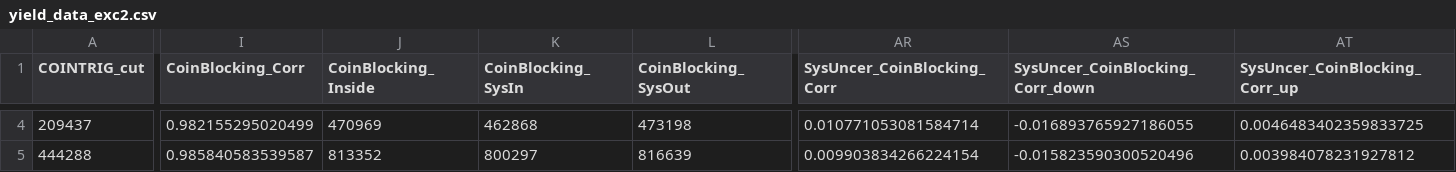
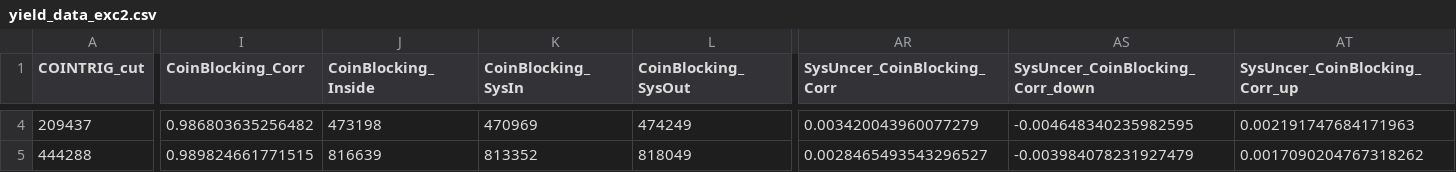
Before and after one commit to heinricn/UTIL_PION, a CSV file: scripts/luminosity/OUTPUTS/ExclusiveLumi/yield_data_exc2.csv, drawn as a sheet; only a part is shown, gaps mark what is left out; the diff covers the shown part only; the diff names each change by its address in the sheet, - before the commit and + after, or states it on an @@ line.

```diff
--- a/scripts/luminosity/OUTPUTS/ExclusiveLumi/yield_data_exc2.csv
+++ b/scripts/luminosity/OUTPUTS/ExclusiveLumi/yield_data_exc2.csv
-I4 (CoinBlocking_Corr): 0.982155295020499
+I4 (CoinBlocking_Corr): 0.986803635256482
-J4 (CoinBlocking_Inside): 470969
+J4 (CoinBlocking_Inside): 473198
-K4 (CoinBlocking_SysIn): 462868
+K4 (CoinBlocking_SysIn): 470969
-L4 (CoinBlocking_SysOut): 473198
+L4 (CoinBlocking_SysOut): 474249
-AR4 (SysUncer_CoinBlocking_Corr): 0.010771053081584714
+AR4 (SysUncer_CoinBlocking_Corr): 0.003420043960077279
-AS4 (SysUncer_CoinBlocking_Corr_down): -0.016893765927186055
+AS4 (SysUncer_CoinBlocking_Corr_down): -0.004648340235982595
-AT4 (SysUncer_CoinBlocking_Corr_up): 0.0046483402359833725
+AT4 (SysUncer_CoinBlocking_Corr_up): 0.002191747684171963
-I5 (CoinBlocking_Corr): 0.985840583539587
+I5 (CoinBlocking_Corr): 0.989824661771515
-J5 (CoinBlocking_Inside): 813352
+J5 (CoinBlocking_Inside): 816639
-K5 (CoinBlocking_SysIn): 800297
+K5 (CoinBlocking_SysIn): 813352
-L5 (CoinBlocking_SysOut): 816639
+L5 (CoinBlocking_SysOut): 818049
-AR5 (SysUncer_CoinBlocking_Corr): 0.009903834266224154
+AR5 (SysUncer_CoinBlocking_Corr): 0.0028465493543296527
-AS5 (SysUncer_CoinBlocking_Corr_down): -0.015823590300520496
+AS5 (SysUncer_CoinBlocking_Corr_down): -0.003984078231927479
-AT5 (SysUncer_CoinBlocking_Corr_up): 0.003984078231927812
+AT5 (SysUncer_CoinBlocking_Corr_up): 0.0017090204767318262
```
Also changed, not shown: 128 edited cells elsewhere in this file, scripts/luminosity/OUTPUTS/ExclusiveLumi/yield_data_exc3.csv, scripts/luminosity/OUTPUTS/ExclusiveLumi/yield_data_exc4.csv, 4 other files.
